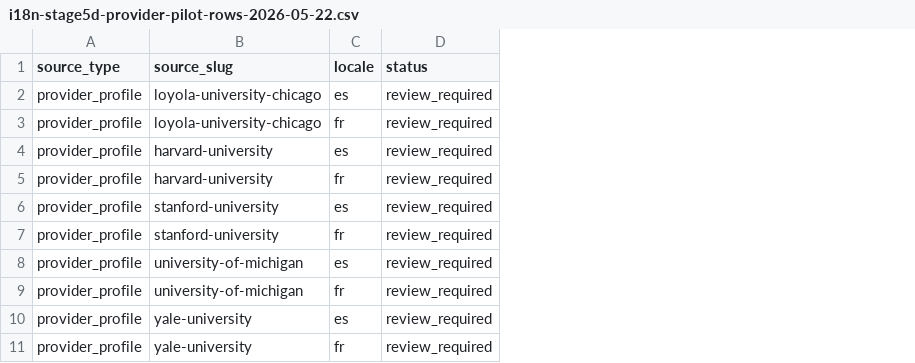
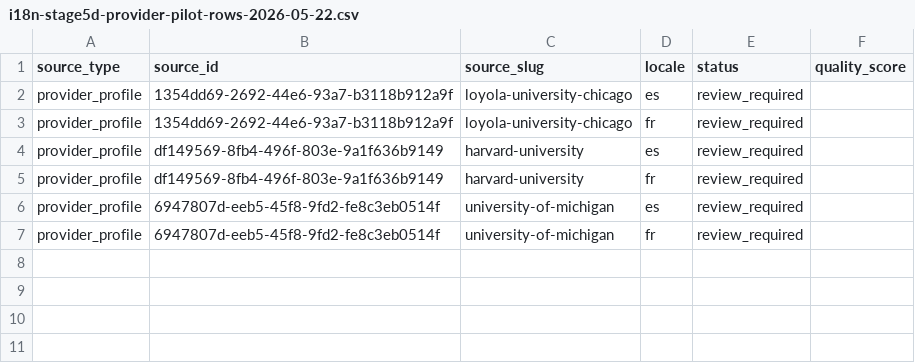
Before and after one commit to loomany/scholarshipstop, a CSV file: reports/seo/i18n-stage5d-provider-pilot-rows-2026-05-22.csv, drawn as a sheet; removed rows and columns are numbered as before the commit, all else as after; the diff names each change by its address in the sheet, - before the commit and + after, or states it on an @@ line.

```diff
--- a/reports/seo/i18n-stage5d-provider-pilot-rows-2026-05-22.csv
+++ b/reports/seo/i18n-stage5d-provider-pilot-rows-2026-05-22.csv
+column B (source_id), rows 2-7: 1354dd69-2692-44e6-93a7-b3118b912a9f | 1354dd69-2692-44e6-93a7-b3118b912a9f | df149569-8fb4-496f-803e-9a1f636b9149 | df149569-8fb4-496f-803e-9a1f636b9149 | 6947807d-eeb5-45f8-9fd2-fe8c3eb0514f | 6947807d-eeb5-45f8-9fd2-fe8c3eb0514f
+column F (quality_score), empty
-row 6: provider_profile | stanford-university | es | review_required
-row 7: provider_profile | stanford-university | fr | review_required
-row 10: provider_profile | yale-university | es | review_required
-row 11: provider_profile | yale-university | fr | review_required
```
Also changed, not shown: 14 other files.
